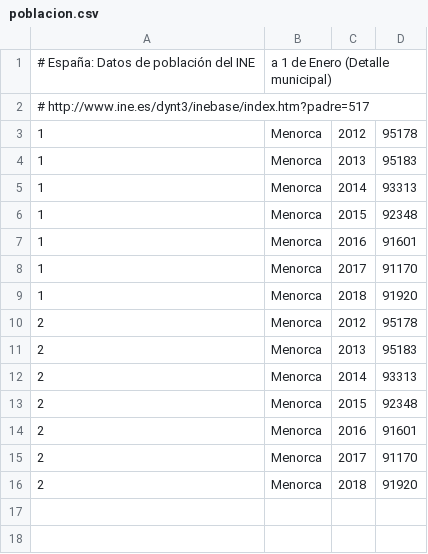
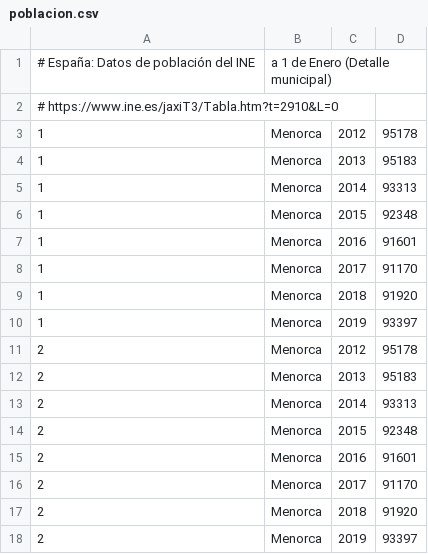
Before and after one commit to civio/presupuesto-menorca, a CSV file: data/poblacion.csv, drawn as a sheet.

Commit message:
Update stats data
civio/presupuesto-management#1022

```diff
--- a/data/poblacion.csv
+++ b/data/poblacion.csv
@@ -1,3 +1,3 @@
 # España: Datos de población del INE, a 1 de Enero (Detalle municipal)
-#   http://www.ine.es/dynt3/inebase/index.htm?padre=517
+#   https://www.ine.es/jaxiT3/Tabla.htm?t=2910&L=0
 1,Menorca,2012,95178
@@ -9,2 +9,3 @@
 1,Menorca,2018,91920
+1,Menorca,2019,93397
 2,Menorca,2012,95178
@@ -16 +17,2 @@
 2,Menorca,2018,91920
+2,Menorca,2019,93397
```
Also changed, not shown: data/inflacion.csv.
